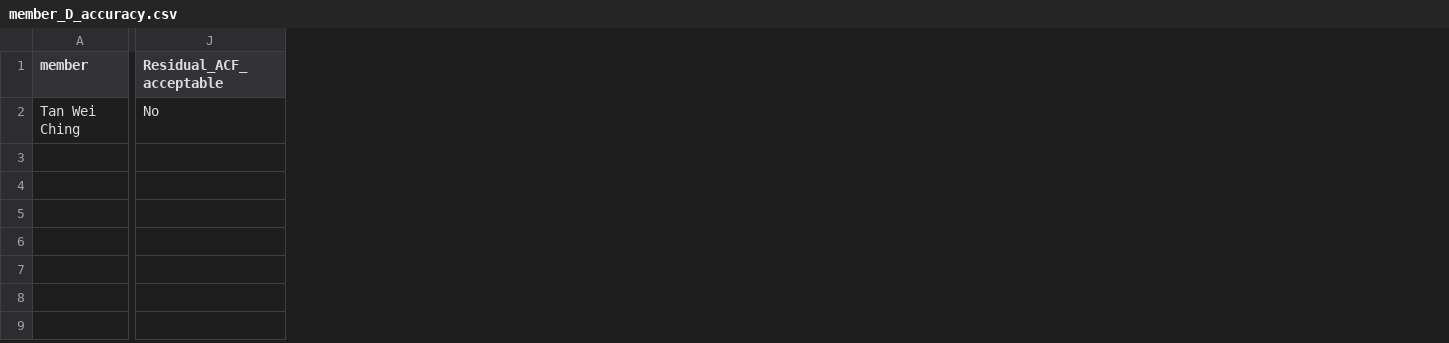
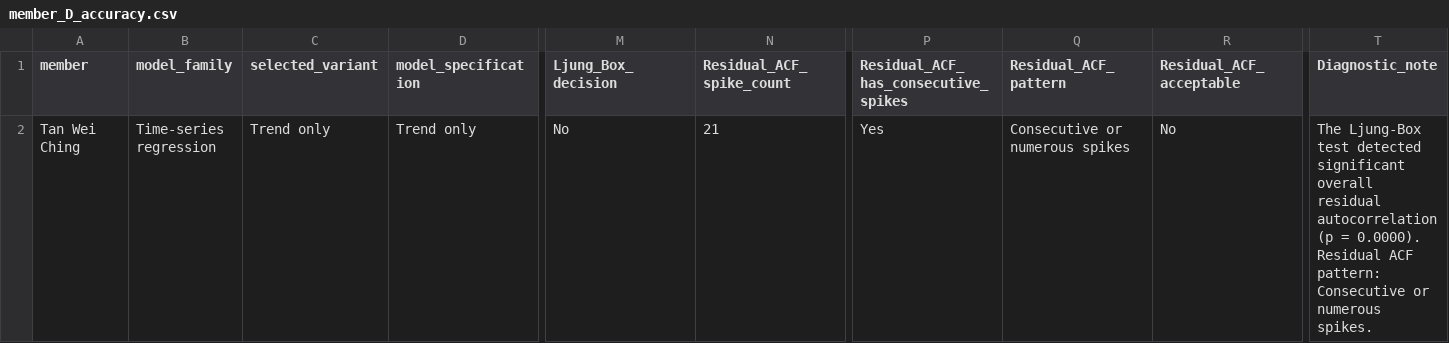
Before and after one commit to Stevenfoo061001/BMMS2094-Statistics-for-Data-Science, a CSV file: CPI_Forecasting_Project/output/member_D_accuracy.csv, drawn as a sheet; only a part is shown, gaps mark what is left out; addresses are those after the commit; the diff names each change by its address in the sheet, - before the commit and + after, or states it on an @@ line.

```diff
--- a/CPI_Forecasting_Project/output/member_D_accuracy.csv
+++ b/CPI_Forecasting_Project/output/member_D_accuracy.csv
+column B (model_family), row 2: Time-series regression
+column C (selected_variant), row 2: Trend only
+column D (model_specification), row 2: Trend only
+column N (Residual_ACF_spike_count), row 2: 21
+column P, rows 1-2: Residual_ACF_has_consecutive_spikes | Yes
+column Q (Residual_ACF_pattern), row 2: Consecutive or numerous spikes
+column R (Residual_ACF_acceptable), row 2: No
+column T (Diagnostic_note), row 2: The Ljung-Box test detected significant overall residual autocorrelation (p = 0.0000). Residual ACF pattern: Consecutive or numerous spikes.
-M1: Residual_ACF_acceptable
+M1: Ljung_Box_decision
```
Also changed, not shown: CPI_Forecasting_Project/output/member_A_accuracy.csv, CPI_Forecasting_Project/output/member_B_candidate_results.csv, 11 other files.
